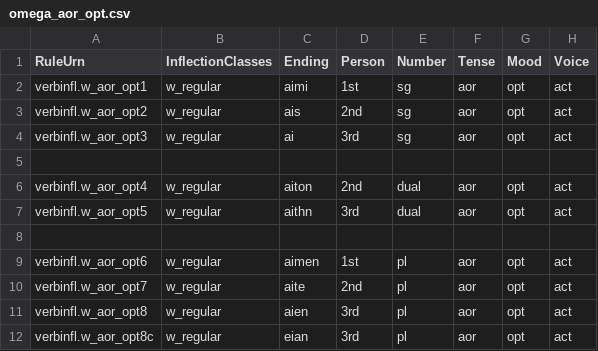
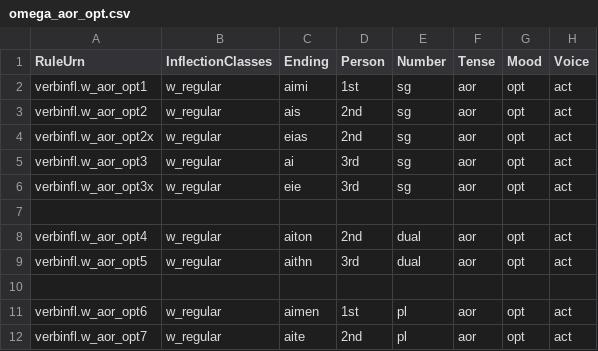
Before and after one commit to neelsmith/greeklang, a CSV file: morphology/sampledata/smyth/rules-csv/verbs/omega_aor_opt.csv, drawn as a sheet; only a part is shown; the shorter side is filled out with more unchanged rows.

```diff
--- a/morphology/sampledata/smyth/rules-csv/verbs/omega_aor_opt.csv
+++ b/morphology/sampledata/smyth/rules-csv/verbs/omega_aor_opt.csv
@@ -3,3 +3,5 @@ verbinfl.w_aor_opt1,w_regular,aimi,1st,sg,aor,opt,act
 verbinfl.w_aor_opt2,w_regular,ais,2nd,sg,aor,opt,act
+verbinfl.w_aor_opt2x,w_regular,eias,2nd,sg,aor,opt,act
 verbinfl.w_aor_opt3,w_regular,ai,3rd,sg,aor,opt,act
+verbinfl.w_aor_opt3x,w_regular,eie,3rd,sg,aor,opt,act
 
```
Also changed, not shown: morphology/sampledata/smyth/rules-csv/verbs/w_pp3_aor_opt.csv, 4 other files.
